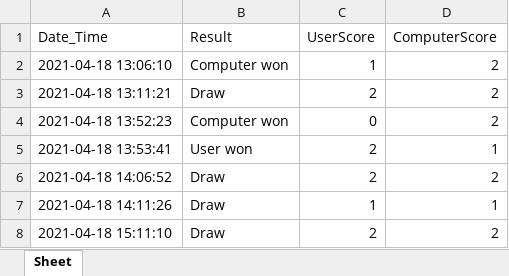
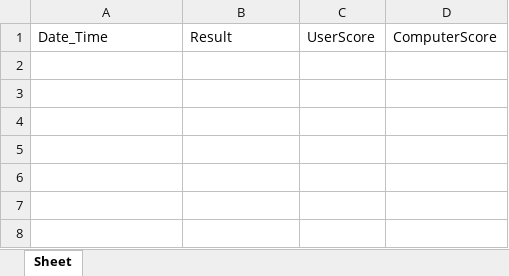
Before and after one commit to raghavTinker/sps-discordbot, an Excel workbook: score.xlsx, sheet Sheet, drawn as a sheet; values as stored, in another font and other column widths than the file's, no borders; the diff names each change by its address in the sheet, - before the commit and + after, or states it on an @@ line.

Commit message:
score.xlsx

```diff
--- a/score.xlsx (sheet Sheet)
+++ b/score.xlsx (sheet Sheet)
-row 2: 2021-04-18 13:06:10 | Computer won | 1 | 2
-row 3: 2021-04-18 13:11:21 | Draw | 2 | 2
-row 4: 2021-04-18 13:52:23 | Computer won | 0 | 2
-row 5: 2021-04-18 13:53:41 | User won | 2 | 1
-row 6: 2021-04-18 14:06:52 | Draw | 2 | 2
-row 7: 2021-04-18 14:11:26 | Draw | 1 | 1
-row 8: 2021-04-18 15:11:10 | Draw | 2 | 2
```
